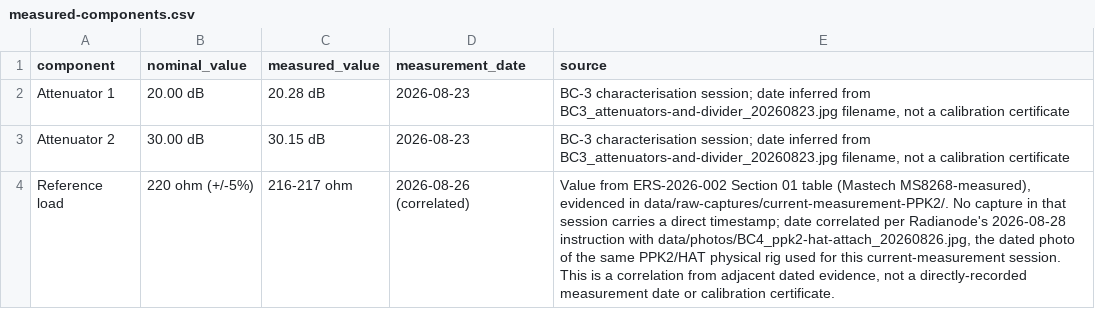
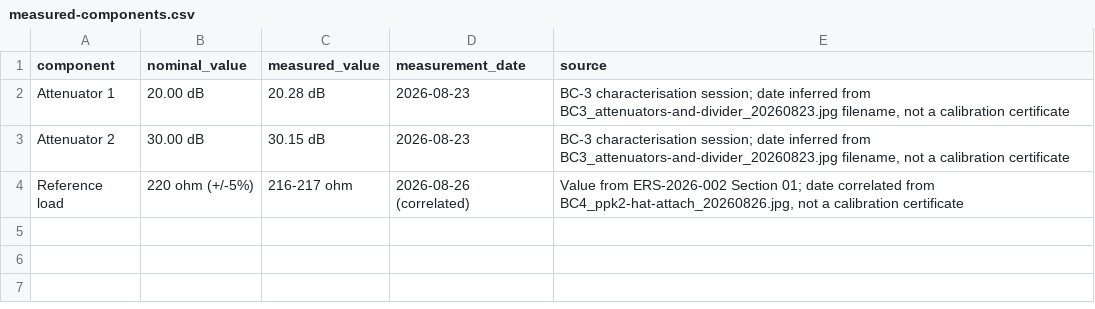
Before and after one commit to Radianode/ers-2026-002, a CSV file: data/measured-components.csv, drawn as a sheet.

Commit message:
Simplify instrument registry and README to plain factual records
instruments/REGISTRY.md and data/measured-components.csv: plain data
fields only. README Status section removed.

```diff
--- a/data/measured-components.csv
+++ b/data/measured-components.csv
@@ -3,2 +3,2 @@ Attenuator 1,20.00 dB,20.28 dB,2026-08-23,"BC-3 characterisation session; date i
 Attenuator 2,30.00 dB,30.15 dB,2026-08-23,"BC-3 characterisation session; date inferred from BC3_attenuators-and-divider_20260823.jpg filename, not a calibration certificate"
-Reference load,220 ohm (+/-5%),216-217 ohm,2026-08-26 (correlated),"Value from ERS-2026-002 Section 01 table (Mastech MS8268-measured), evidenced in data/raw-captures/current-measurement-PPK2/. No capture in that session carries a direct timestamp; date correlated per Radianode's 2026-08-28 instruction with data/photos/BC4_ppk2-hat-attach_20260826.jpg, the dated photo of the same PPK2/HAT physical rig used for this current-measurement session. This is a correlation from adjacent dated evidence, not a directly-recorded measurement date or calibration certificate."
+Reference load,220 ohm (+/-5%),216-217 ohm,2026-08-26 (correlated),"Value from ERS-2026-002 Section 01; date correlated from BC4_ppk2-hat-attach_20260826.jpg, not a calibration certificate"
```
Also changed, not shown: 2 other files.
